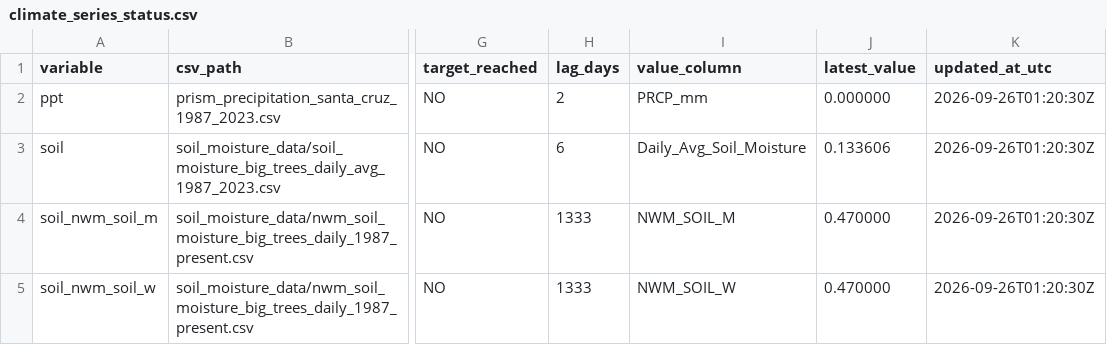
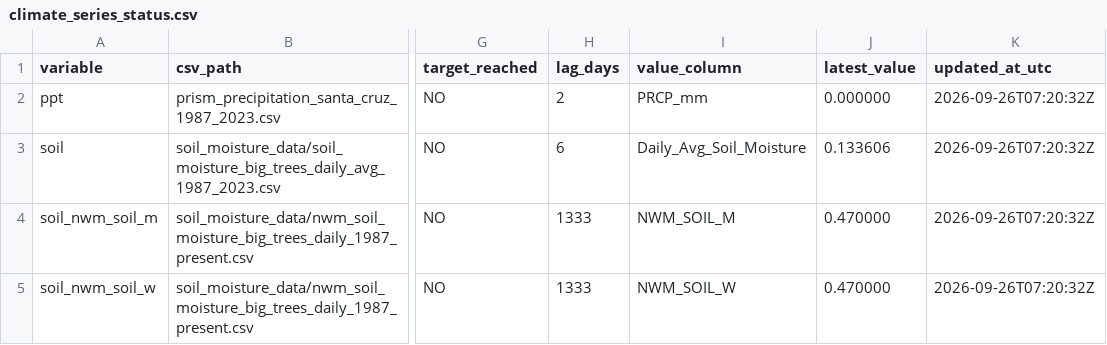
Before and after one commit to AntonioAPDL/antonio-aguirre.github.io, a CSV file: climate_series_status.csv, drawn as a sheet; only a part is shown, gaps mark what is left out; the diff names each change by its address in the sheet, - before the commit and + after, or states it on an @@ line.

Commit message:
chore: automated site data refresh (2026-09-26)

```diff
--- a/climate_series_status.csv
+++ b/climate_series_status.csv
-K2:K5 (updated_at_utc): 2026-09-26T01:20:30Z
+K2:K5 (updated_at_utc): 2026-09-26T07:20:32Z
```
Also changed, not shown: 2 other files.
